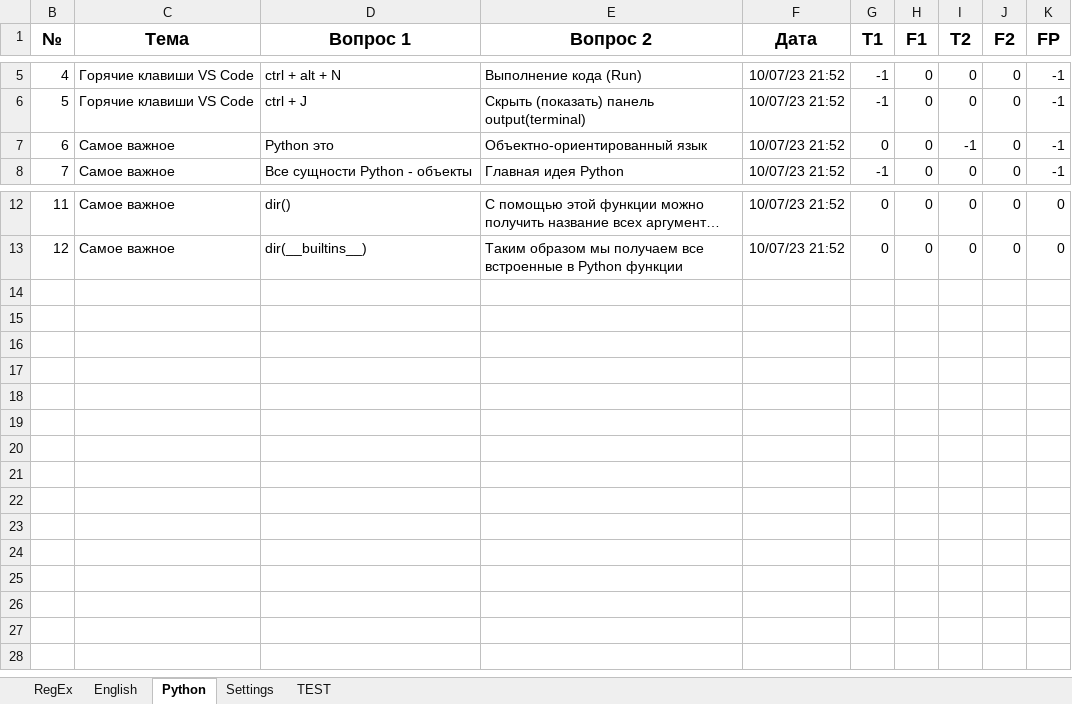
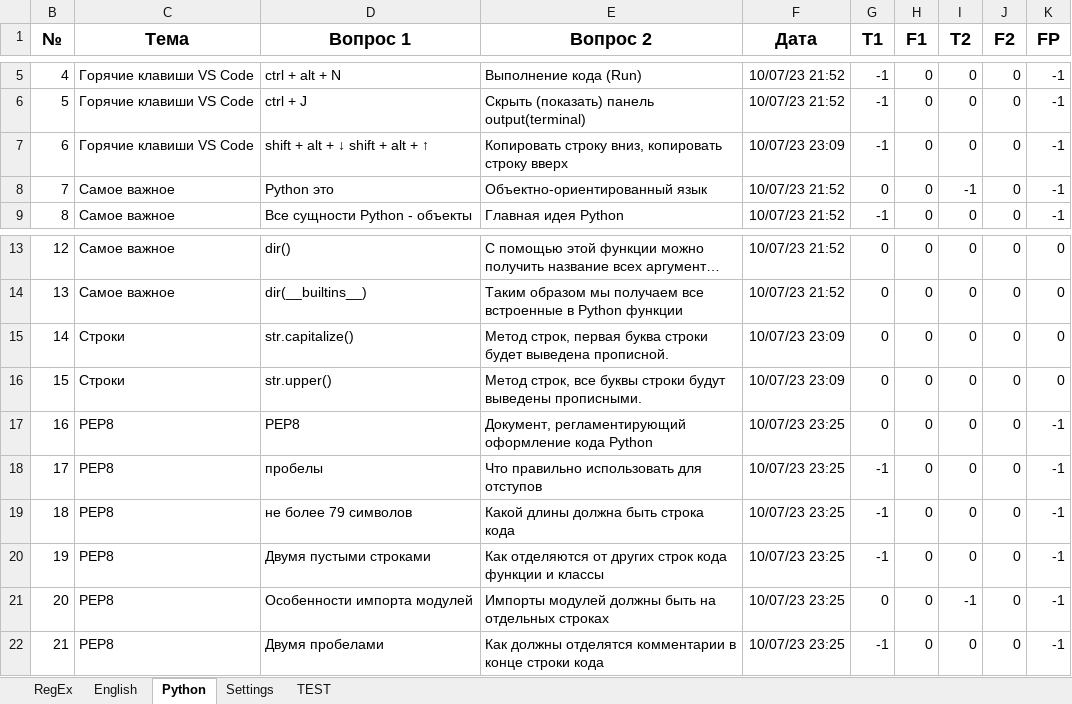
Before and after one commit to peleidmju/Learning, an Excel workbook: Questionnaire.xlsm, sheet Python, drawn as a sheet; only a part is shown, gaps mark what is left out; long unchanged cells end in …; values as stored, in another font and other column widths than the file's, no borders; addresses are those after the commit; the diff names each change by its address in the sheet, - before the commit and + after, or states it on an @@ line.

Commit message:
10.7.23_4

```diff
--- a/Questionnaire.xlsm (sheet Python)
+++ b/Questionnaire.xlsm (sheet Python)
+row 7: 6 | Горячие клавиши VS Code | shift + alt + ↓ shift + alt + ↑ | Копировать строку вниз, копировать строку вверх | 10/07/23 23:09 | -1 | 0 | 0 | 0 | -1
@@ column B (№) renumbered between rows 8 and 14 @@
+row 15: 14 | Строки | str.capitalize() | Метод строк, первая буква строки будет выведена прописной. | 10/07/23 23:09 | 0 | 0 | 0 | 0 | 0
+row 16: 15 | Строки | str.upper() | Метод строк, все буквы строки будут выведены прописными. | 10/07/23 23:09 | 0 | 0 | 0 | 0 | 0
+row 17: 16 | PEP8 | PEP8 | Документ, регламентирующий оформление кода Python | 10/07/23 23:25 | 0 | 0 | 0 | 0 | -1
+row 18: 17 | PEP8 | пробелы | Что правильно использовать для отступов | 10/07/23 23:25 | -1 | 0 | 0 | 0 | -1
+row 19: 18 | PEP8 | не более 79 символов | Какой длины должна быть строка кода | 10/07/23 23:25 | -1 | 0 | 0 | 0 | -1
+row 20: 19 | PEP8 | Двумя пустыми строками | Как отделяются от других строк кода функции и классы | 10/07/23 23:25 | -1 | 0 | 0 | 0 | -1
+row 21: 20 | PEP8 | Особенности импорта модулей | Импорты модулей должны быть на отдельных строках | 10/07/23 23:25 | 0 | 0 | -1 | 0 | -1
+row 22: 21 | PEP8 | Двумя пробелами | Как должны отделятся комментарии в конце строки кода | 10/07/23 23:25 | -1 | 0 | 0 | 0 | -1
```
Also changed, not shown: sheet Settings, hidden cells.
